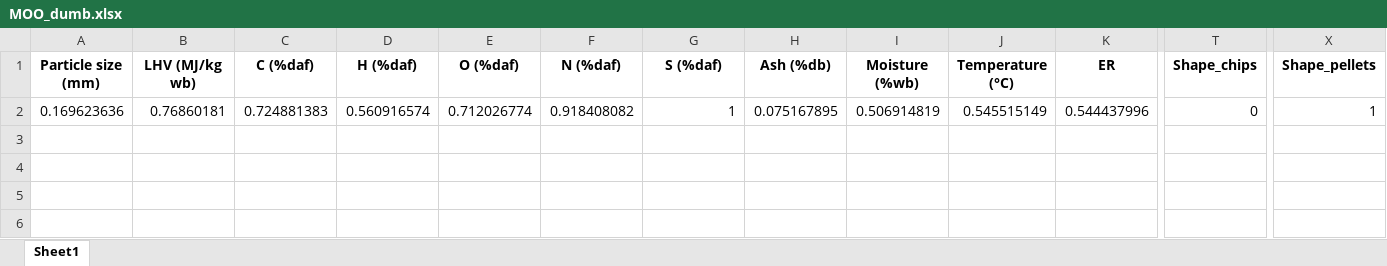
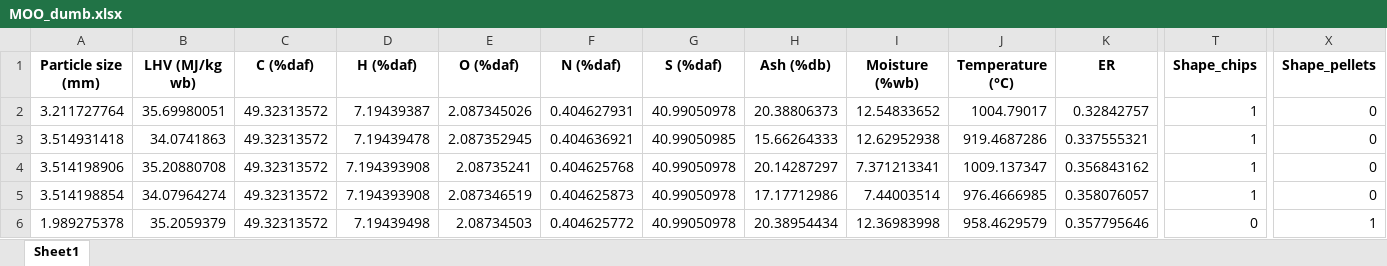
Before and after one commit to kittyoomm/Biomass-Gasification, an Excel workbook: MOO_dumb.xlsx, sheet Sheet1, drawn as a sheet; only a part is shown, gaps mark what is left out; values as stored, in another font and other column widths than the file's, no borders; addresses are those after the commit; rows hold the shown columns only; the diff covers the shown part only; the diff names each change by its address in the sheet, - before the commit and + after, or states it on an @@ line.

Commit message:
MOO result

```diff
--- a/MOO_dumb.xlsx (sheet Sheet1)
+++ b/MOO_dumb.xlsx (sheet Sheet1)
+row 2: 3.211727764 | 35.69980051 | 49.32313572 | 7.19439387 | 2.087345026 | 0.404627931 | 40.99050978 | 20.38806373 | 12.54833652 | 1004.79017 | 0.32842757 | 1 | 0
+row 3: 3.514931418 | 34.0741863 | 49.32313572 | 7.19439478 | 2.087352945 | 0.404636921 | 40.99050985 | 15.66264333 | 12.62952938 | 919.4687286 | 0.337555321 | 1 | 0
+row 4: 3.514198906 | 35.20880708 | 49.32313572 | 7.194393908 | 2.08735241 | 0.404625768 | 40.99050978 | 20.14287297 | 7.371213341 | 1009.137347 | 0.356843162 | 1 | 0
-A5 (Particle size (mm)): 0.169623636
+A5 (Particle size (mm)): 3.514198854
-B5 (LHV (MJ/kg wb)): 0.76860181
+B5 (LHV (MJ/kg wb)): 34.07964274
-C5 (C (%daf)): 0.724881383
+C5 (C (%daf)): 49.32313572
-D5 (H (%daf)): 0.560916574
+D5 (H (%daf)): 7.194393908
-E5 (O (%daf)): 0.712026774
+E5 (O (%daf)): 2.087346519
-F5 (N (%daf)): 0.918408082
+F5 (N (%daf)): 0.404625873
-G5 (S (%daf)): 1
+G5 (S (%daf)): 40.99050978
-H5 (Ash (%db)): 0.075167895
+H5 (Ash (%db)): 17.17712986
-I5 (Moisture (%wb)): 0.506914819
+I5 (Moisture (%wb)): 7.44003514
-J5 (Temperature (°C)): 0.545515149
+J5 (Temperature (°C)): 976.4666985
-K5 (ER): 0.544437996
+K5 (ER): 0.358076057
-T5 (Shape_chips): 0
+T5 (Shape_chips): 1
-X5 (Shape_pellets): 1
+X5 (Shape_pellets): 0
+row 6: 1.989275378 | 35.2059379 | 49.32313572 | 7.19439498 | 2.08734503 | 0.404625772 | 40.99050978 | 20.38954434 | 12.36983998 | 958.4629579 | 0.357795646 | 0 | 1
```
Also changed, not shown: 4 edited cells elsewhere in this sheet.
